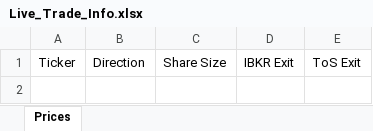
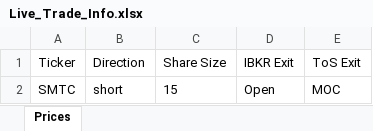
Before and after one commit to rschaefer8887/Trading-Algo, an Excel workbook: Live_Trade_Info.xlsx, sheet Prices, drawn as a sheet; values as stored, in another font and other column widths than the file's, no borders; the diff names each change by its address in the sheet, - before the commit and + after, or states it on an @@ line.

```diff
--- a/Live_Trade_Info.xlsx (sheet Prices)
+++ b/Live_Trade_Info.xlsx (sheet Prices)
+row 2: SMTC | short | 15 | Open | MOC
```
Also changed, not shown: 14 other files.
